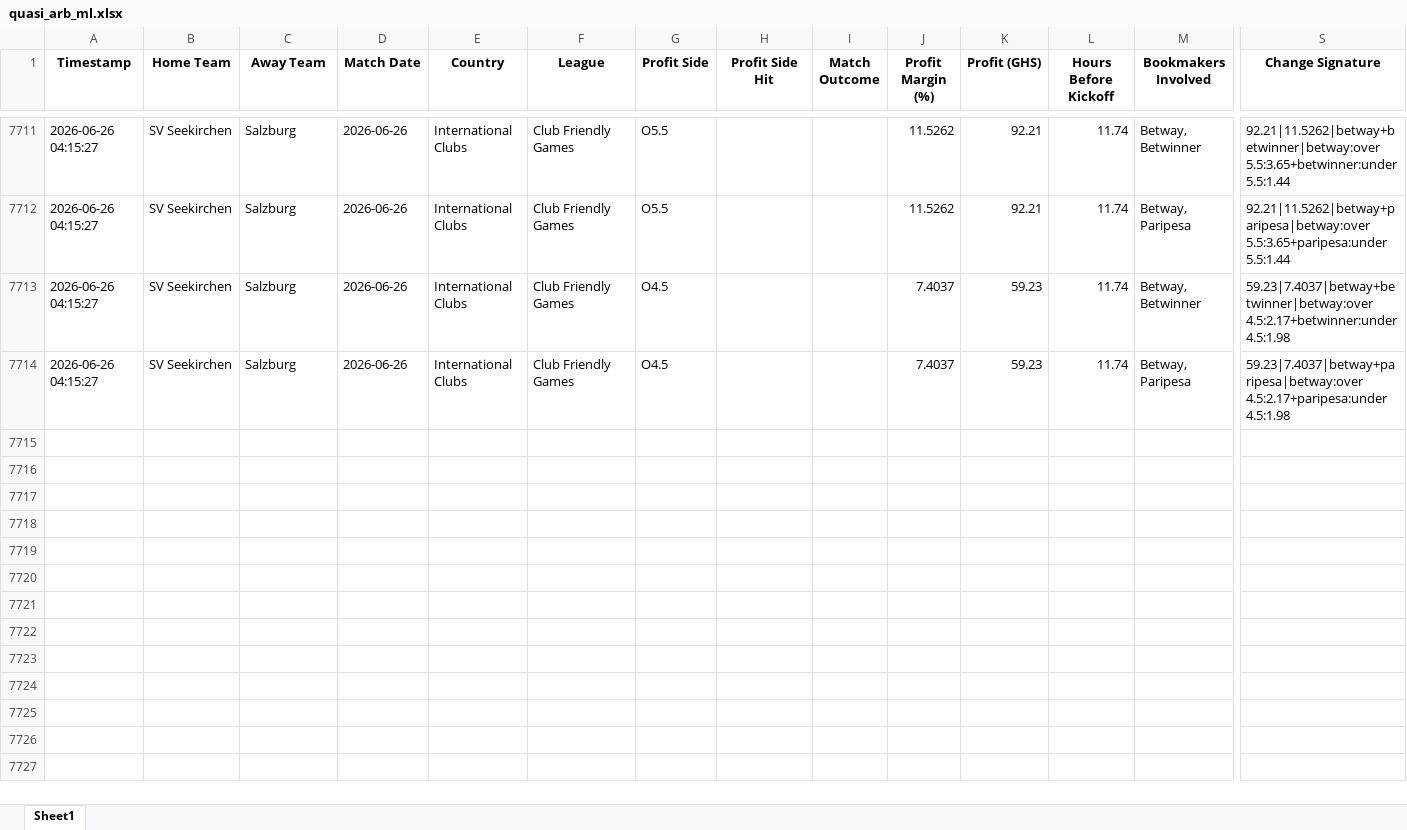
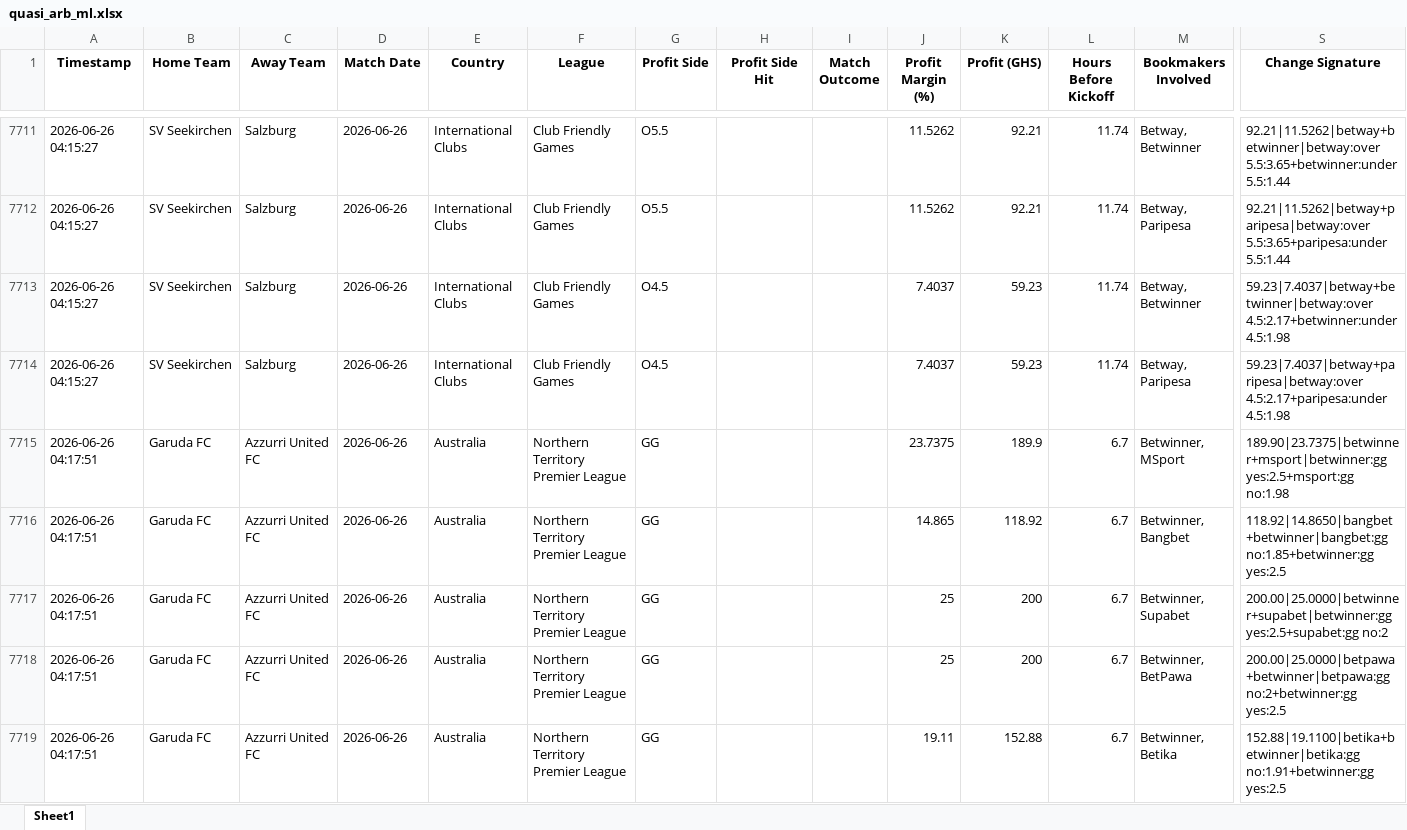
Before and after one commit to ErasmusDuah/ghanaian-odds-market-inefficiency-analysis-system, an Excel workbook: football/data/quasi_arb_ml.xlsx, sheet Sheet1, drawn as a sheet; only a part is shown, gaps mark what is left out; values as stored, in another font and other column widths than the file's, no borders; rows hold the shown columns only; the diff covers the shown part only; the diff names each change by its address in the sheet, - before the commit and + after, or states it on an @@ line.

Commit message:
Auto-update intensive arbitrage results (Scan #108)

```diff
--- a/football/data/quasi_arb_ml.xlsx (sheet Sheet1)
+++ b/football/data/quasi_arb_ml.xlsx (sheet Sheet1)
+row 7715: 2026-06-26 04:17:51 | Garuda FC | Azzurri United FC | 2026-06-26 | Australia | Northern Territory Premier League | GG |  |  | 23.7375 | 189.9 | 6.7 | Betwinner, MSport | 189.90|23.7375|betwinner+msport|betwinner:gg yes:2.5+msport:gg no:1.98
+row 7716: 2026-06-26 04:17:51 | Garuda FC | Azzurri United FC | 2026-06-26 | Australia | Northern Territory Premier League | GG |  |  | 14.865 | 118.92 | 6.7 | Betwinner, Bangbet | 118.92|14.8650|bangbet+betwinner|bangbet:gg no:1.85+betwinner:gg yes:2.5
+row 7717: 2026-06-26 04:17:51 | Garuda FC | Azzurri United FC | 2026-06-26 | Australia | Northern Territory Premier League | GG |  |  | 25 | 200 | 6.7 | Betwinner, Supabet | 200.00|25.0000|betwinner+supabet|betwinner:gg yes:2.5+supabet:gg no:2
+row 7718: 2026-06-26 04:17:51 | Garuda FC | Azzurri United FC | 2026-06-26 | Australia | Northern Territory Premier League | GG |  |  | 25 | 200 | 6.7 | Betwinner, BetPawa | 200.00|25.0000|betpawa+betwinner|betpawa:gg no:2+betwinner:gg yes:2.5
+row 7719: 2026-06-26 04:17:51 | Garuda FC | Azzurri United FC | 2026-06-26 | Australia | Northern Territory Premier League | GG |  |  | 19.11 | 152.88 | 6.7 | Betwinner, Betika | 152.88|19.1100|betika+betwinner|betika:gg no:1.91+betwinner:gg yes:2.5
```
Also changed, not shown: 5 added rows elsewhere in this sheet, 1 other file.
